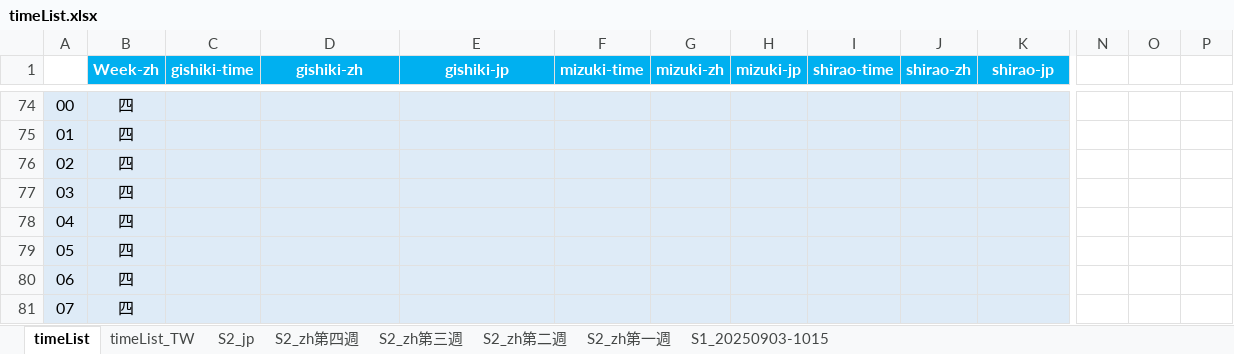
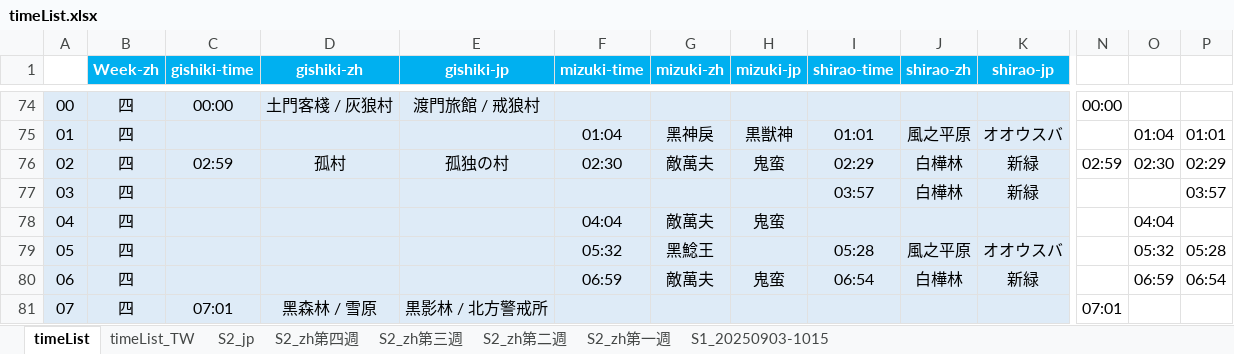
Before and after one commit to Mutsuki812/BnSNEOtimeList, an Excel workbook: files/timeList.xlsx, sheet timeList, drawn as a sheet; only a part is shown, gaps mark what is left out; values as stored, in another font and other column widths than the file's, no borders; conditional formats not drawn; removed rows and columns are numbered as before the commit, all else as after; rows hold the shown columns only; the diff covers the shown part only; the diff names each change by its address in the sheet, - before the commit and + after, or states it on an @@ line.

```diff
--- a/files/timeList.xlsx (sheet timeList)
+++ b/files/timeList.xlsx (sheet timeList)
-C74 (gishiki-time): (empty)
+C74 (gishiki-time): 00:00
-D74 (gishiki-zh): (empty)
+D74 (gishiki-zh): 土門客棧 / 灰狼村
-E74 (gishiki-jp): (empty)
+E74 (gishiki-jp): 渡門旅館 / 戒狼村
-N74: (empty)
+N74: 00:00
-row 75: 01 | 四
-row 76: 02 | 四
+row 75: 01 | 四 |  |  |  | 01:04 | 黑神戾 | 黒獣神 | 01:01 | 風之平原 | オオウスバ |  | 01:04 | 01:01
+row 76: 02 | 四 | 02:59 | 孤村 | 孤独の村 | 02:30 | 敵萬夫 | 鬼蛮 | 02:29 | 白樺林 | 新緑 | 02:59 | 02:30 | 02:29
-I77 (shirao-time): (empty)
+I77 (shirao-time): 03:57
-J77 (shirao-zh): (empty)
+J77 (shirao-zh): 白樺林
-K77 (shirao-jp): (empty)
+K77 (shirao-jp): 新緑
-P77: (empty)
+P77: 03:57
-F78 (mizuki-time): (empty)
+F78 (mizuki-time): 04:04
-G78 (mizuki-zh): (empty)
+G78 (mizuki-zh): 敵萬夫
-H78 (mizuki-jp): (empty)
+H78 (mizuki-jp): 鬼蛮
-O78: (empty)
+O78: 04:04
-F79 (mizuki-time): (empty)
+F79 (mizuki-time): 05:32
-G79 (mizuki-zh): (empty)
+G79 (mizuki-zh): 黑鯰王
-I79 (shirao-time): (empty)
+I79 (shirao-time): 05:28
-J79 (shirao-zh): (empty)
+J79 (shirao-zh): 風之平原
-K79 (shirao-jp): (empty)
+K79 (shirao-jp): オオウスバ
-O79: (empty)
+O79: 05:32
-P79: (empty)
+P79: 05:28
-row 80: 06 | 四
+row 80: 06 | 四 |  |  |  | 06:59 | 敵萬夫 | 鬼蛮 | 06:54 | 白樺林 | 新緑 |  | 06:59 | 06:54
-C81 (gishiki-time): (empty)
+C81 (gishiki-time): 07:01
-D81 (gishiki-zh): (empty)
+D81 (gishiki-zh): 黑森林 / 雪原
-E81 (gishiki-jp): (empty)
+E81 (gishiki-jp): 黒影林 / 北方警戒所
-N81: (empty)
+N81: 07:01
```
Also changed, not shown: 5 added rows, 5 removed rows and 40 edited cells elsewhere in this sheet, 1 other file.
